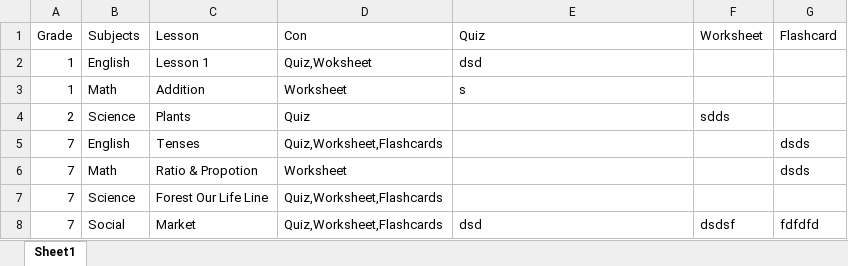
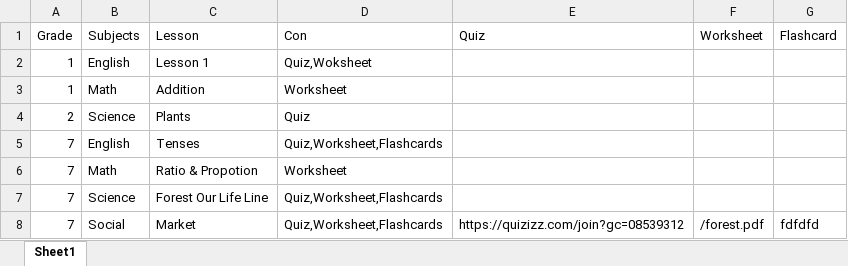
Before and after one commit to Vaishnnavi23/laddrezz, an Excel workbook: MasterFile.xlsx, sheet Sheet1, drawn as a sheet; values as stored, in another font and other column widths than the file's, no borders; the diff names each change by its address in the sheet, - before the commit and + after, or states it on an @@ line.

Commit message:
Add files via upload

```diff
--- a/MasterFile.xlsx (sheet Sheet1)
+++ b/MasterFile.xlsx (sheet Sheet1)
-E2 (Quiz): dsd
+E2 (Quiz): (empty)
-E3 (Quiz): s
+E3 (Quiz): (empty)
-F4 (Worksheet): sdds
+F4 (Worksheet): (empty)
-G5:G6 (Flashcard): dsds
+G5:G6 (Flashcard): (empty)
-E8 (Quiz): dsd
+E8 (Quiz): https://quizizz.com/join?gc=08539312
-F8 (Worksheet): dsdsf
+F8 (Worksheet): /forest.pdf
```
